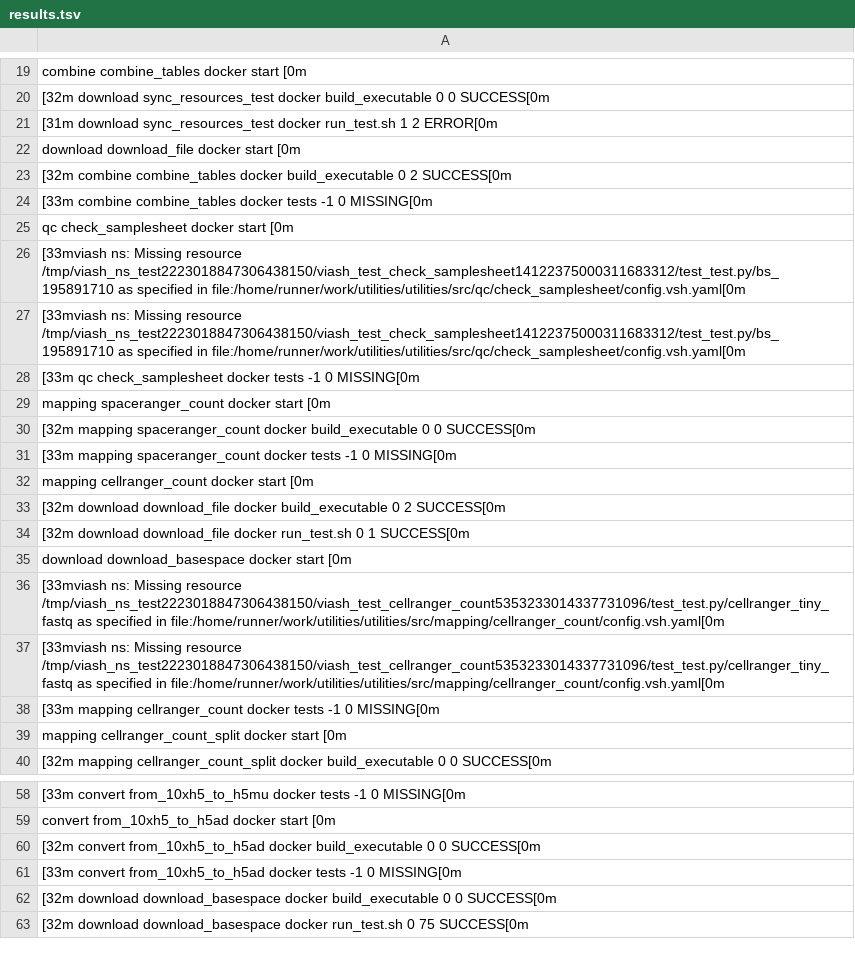
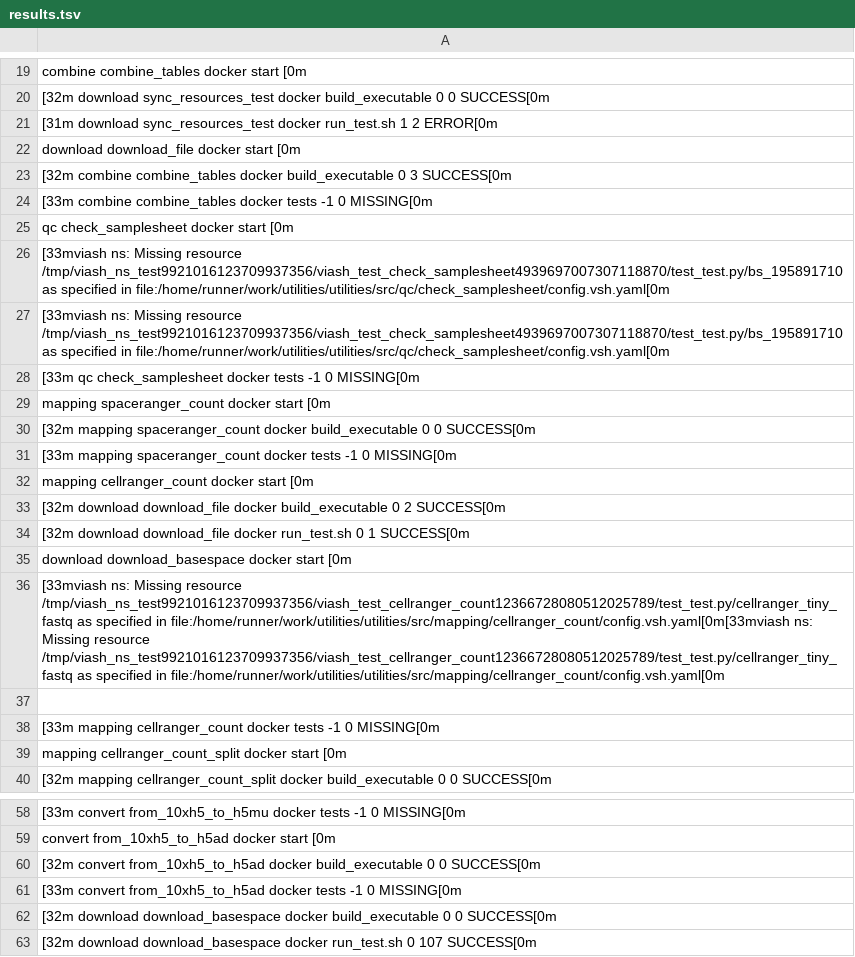
Before and after one commit to TrellixVulnTeam/utilities_CP0O, a TSV file: check_results/results.tsv, drawn as a sheet; only a part is shown, gaps mark what is left out; the diff covers the shown part only; the diff names each change by its address in the sheet, - before the commit and + after, or states it on an @@ line.

```diff
--- a/check_results/results.tsv
+++ b/check_results/results.tsv
-A23: …build_executable 0 2 SUCCESS[0m
+A23: …build_executable 0 3 SUCCESS[0m
-A26:A27: …Missing resource /tmp/viash_ns_test2223018847306438150/viash_test_check_samplesheet14122375000311683312/test_test.py/bs_195891710 as specified…
+A26:A27: …Missing resource /tmp/viash_ns_test9921016123709937356/viash_test_check_samplesheet4939697007307118870/test_test.py/bs_195891710 as specified…
-A36: …Missing resource /tmp/viash_ns_test2223018847306438150/viash_test_cellranger_count5353233014337731096/test_test.py/cellranger_tiny_fastq as specified…
+A36: …Missing resource /tmp/viash_ns_test9921016123709937356/viash_test_cellranger_count12366728080512025789/test_test.py/cellranger_tiny_fastq as specified in file:/home/runner/work/utilities/utilities/src/mapping/cellranger_count/config.vsh.yaml[0m[33mviash ns: Missing resource /tmp/viash_ns_test9921016123709937356/viash_test_cellranger_count12366728080512025789/test_test.py/cellranger_tiny_fastq as specified…
-A37: [33mviash ns: Missing resource /tmp/viash_ns_test2223018847306438150/viash_test_cellranger_count5353233014337731096/test_test.py/cellranger_tiny_fastq as specified in file:/home/runner/work/utilities/utilities/src/mapping/cellranger_count/config.vsh.yaml[0m
+A37: (empty)
-A63: …run_test.sh 0 75 SUCCESS[0m
+A63: …run_test.sh 0 107 SUCCESS[0m
```
Also changed, not shown: 2 moved rows and 8 edited cells elsewhere in this file, 51 other files.
